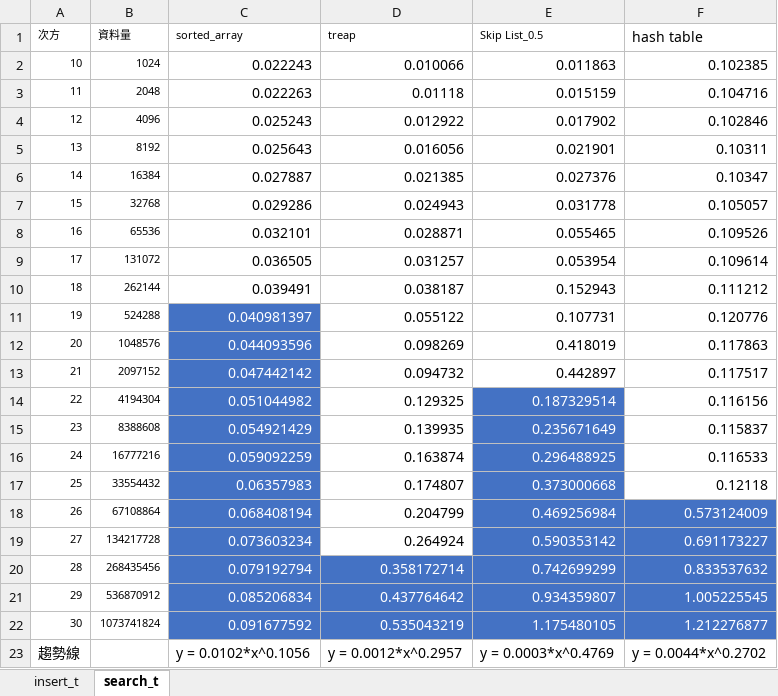
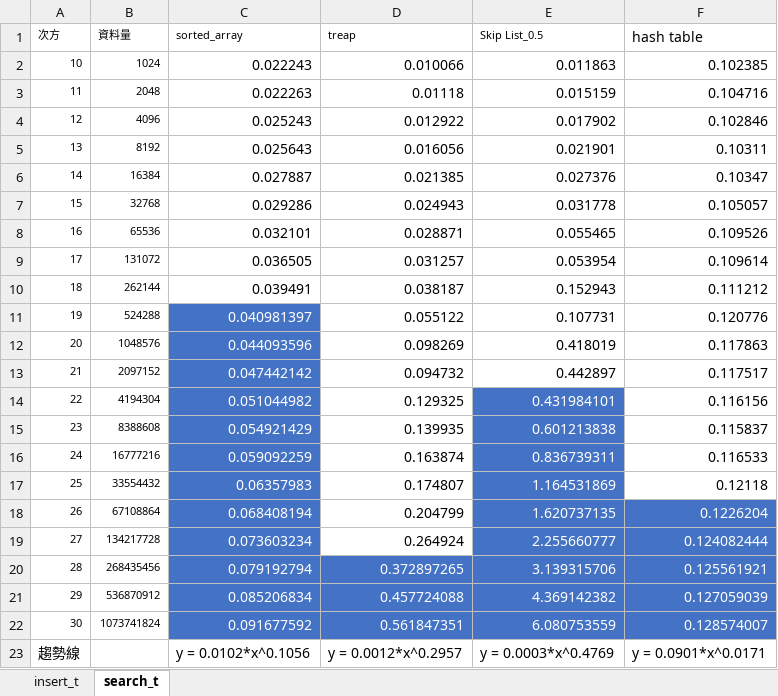
Before and after one commit to theabc50111/nccu_cs_hw, an Excel workbook: DataStructure_HW/HW3/hw3_OriginalData_diagram.xlsx, sheet search_t, drawn as a sheet; values as stored, in another font and other column widths than the file's, no borders; charts and pictures not drawn; the diff names each change by its address in the sheet, - before the commit and + after, or states it on an @@ line.

```diff
--- a/DataStructure_HW/HW3/hw3_OriginalData_diagram.xlsx (sheet search_t)
+++ b/DataStructure_HW/HW3/hw3_OriginalData_diagram.xlsx (sheet search_t)
-E14 (Skip List_0.5): 0.187329514
+E14 (Skip List_0.5): 0.431984101
-E15 (Skip List_0.5): 0.235671649
+E15 (Skip List_0.5): 0.601213838
-E16 (Skip List_0.5): 0.296488925
+E16 (Skip List_0.5): 0.836739311
-E17 (Skip List_0.5): 0.373000668
+E17 (Skip List_0.5): 1.164531869
-E18 (Skip List_0.5): 0.469256984
+E18 (Skip List_0.5): 1.620737135
-F18 (hash table): 0.573124009
+F18 (hash table): 0.1226204
-E19 (Skip List_0.5): 0.590353142
+E19 (Skip List_0.5): 2.255660777
-F19 (hash table): 0.691173227
+F19 (hash table): 0.124082444
-D20 (treap): 0.358172714
+D20 (treap): 0.372897265
-E20 (Skip List_0.5): 0.742699299
+E20 (Skip List_0.5): 3.139315706
-F20 (hash table): 0.833537632
+F20 (hash table): 0.125561921
-D21 (treap): 0.437764642
+D21 (treap): 0.457724088
-E21 (Skip List_0.5): 0.934359807
+E21 (Skip List_0.5): 4.369142382
-F21 (hash table): 1.005225545
+F21 (hash table): 0.127059039
-D22 (treap): 0.535043219
+D22 (treap): 0.561847351
-E22 (Skip List_0.5): 1.175480105
+E22 (Skip List_0.5): 6.080753559
-F22 (hash table): 1.212276877
+F22 (hash table): 0.128574007
-F23 (hash table): y = 0.0044*x^0.2702
+F23 (hash table): y = 0.0901*x^0.0171
```
Also changed, not shown: charts or pictures, 5 other files.
